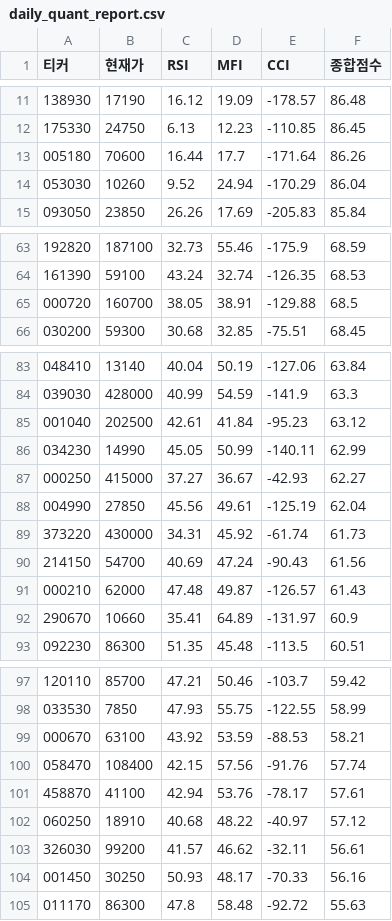
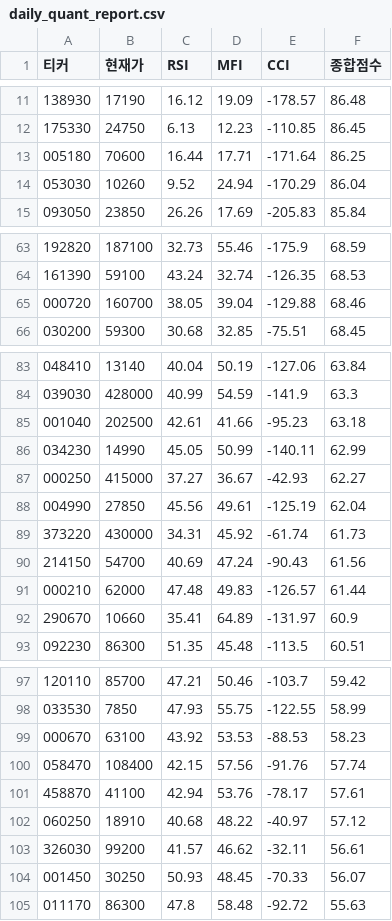
Before and after one commit to chanyoungkim/my-quant-system, a CSV file: daily_quant_report.csv, drawn as a sheet; only a part is shown, gaps mark what is left out; the diff covers the shown part only.

```diff
--- a/daily_quant_report.csv
+++ b/daily_quant_report.csv
@@ -12,3 +12,3 @@
 175330,24750,6.13,12.23,-110.85,86.45
-005180,70600,16.44,17.7,-171.64,86.26
+005180,70600,16.44,17.71,-171.64,86.25
 053030,10260,9.52,24.94,-170.29,86.04
@@ -64,3 +64,3 @@
 161390,59100,43.24,32.74,-126.35,68.53
-000720,160700,38.05,38.91,-129.88,68.5
+000720,160700,38.05,39.04,-129.88,68.46
 030200,59300,30.68,32.85,-75.51,68.45
@@ -84,3 +84,3 @@
 039030,428000,40.99,54.59,-141.9,63.3
-001040,202500,42.61,41.84,-95.23,63.12
+001040,202500,42.61,41.66,-95.23,63.18
 034230,14990,45.05,50.99,-140.11,62.99
@@ -90,3 +90,3 @@
 214150,54700,40.69,47.24,-90.43,61.56
-000210,62000,47.48,49.87,-126.57,61.43
+000210,62000,47.48,49.83,-126.57,61.44
 290670,10660,35.41,64.89,-131.97,60.9
@@ -98,3 +98,3 @@
 033530,7850,47.93,55.75,-122.55,58.99
-000670,63100,43.92,53.59,-88.53,58.21
+000670,63100,43.92,53.53,-88.53,58.23
 058470,108400,42.15,57.56,-91.76,57.74
@@ -103,3 +103,3 @@
 326030,99200,41.57,46.62,-32.11,56.61
-001450,30250,50.93,48.17,-70.33,56.16
+001450,30250,50.93,48.45,-70.33,56.07
 011170,86300,47.8,58.48,-92.72,55.63
```
Also changed, not shown: 2 added rows, 2 removed rows and 37 edited cells elsewhere in this file.
